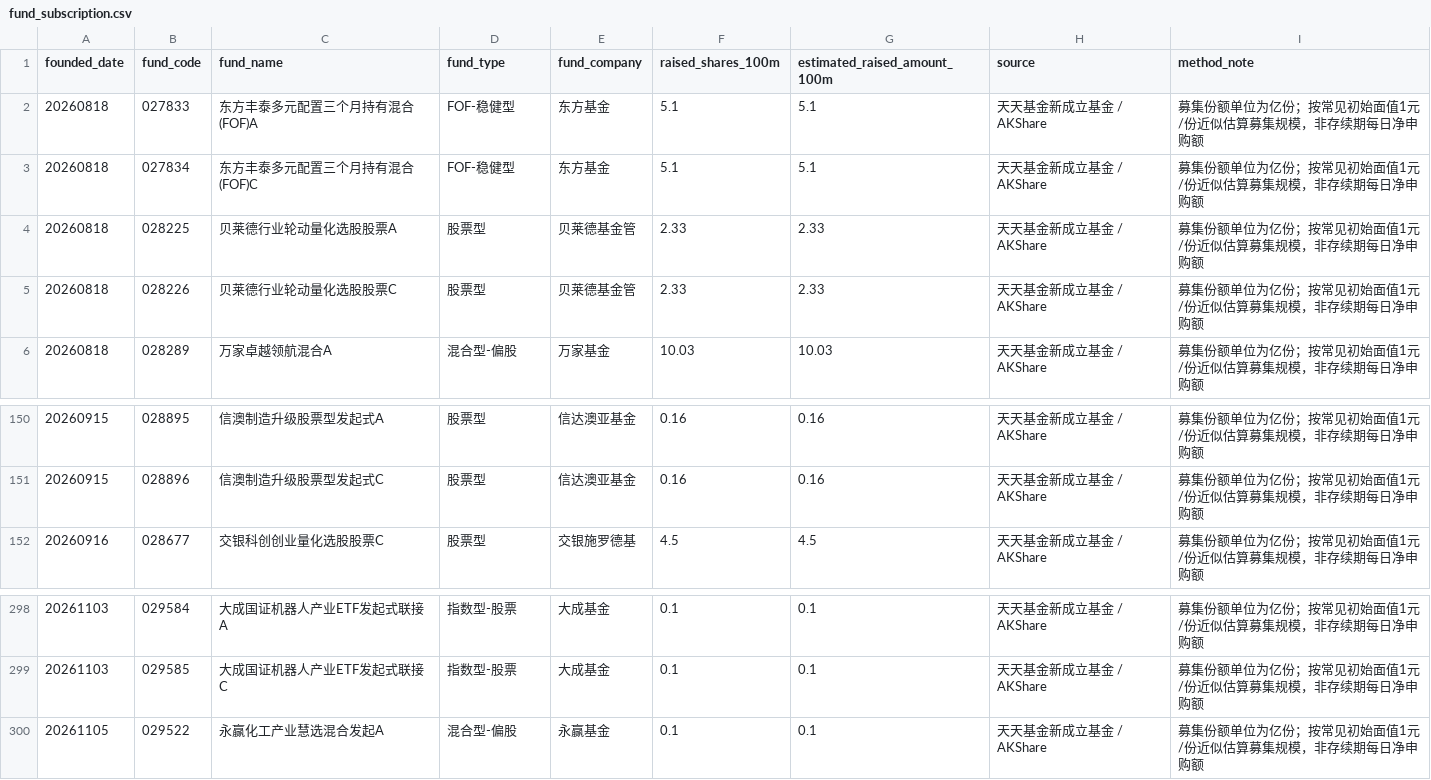
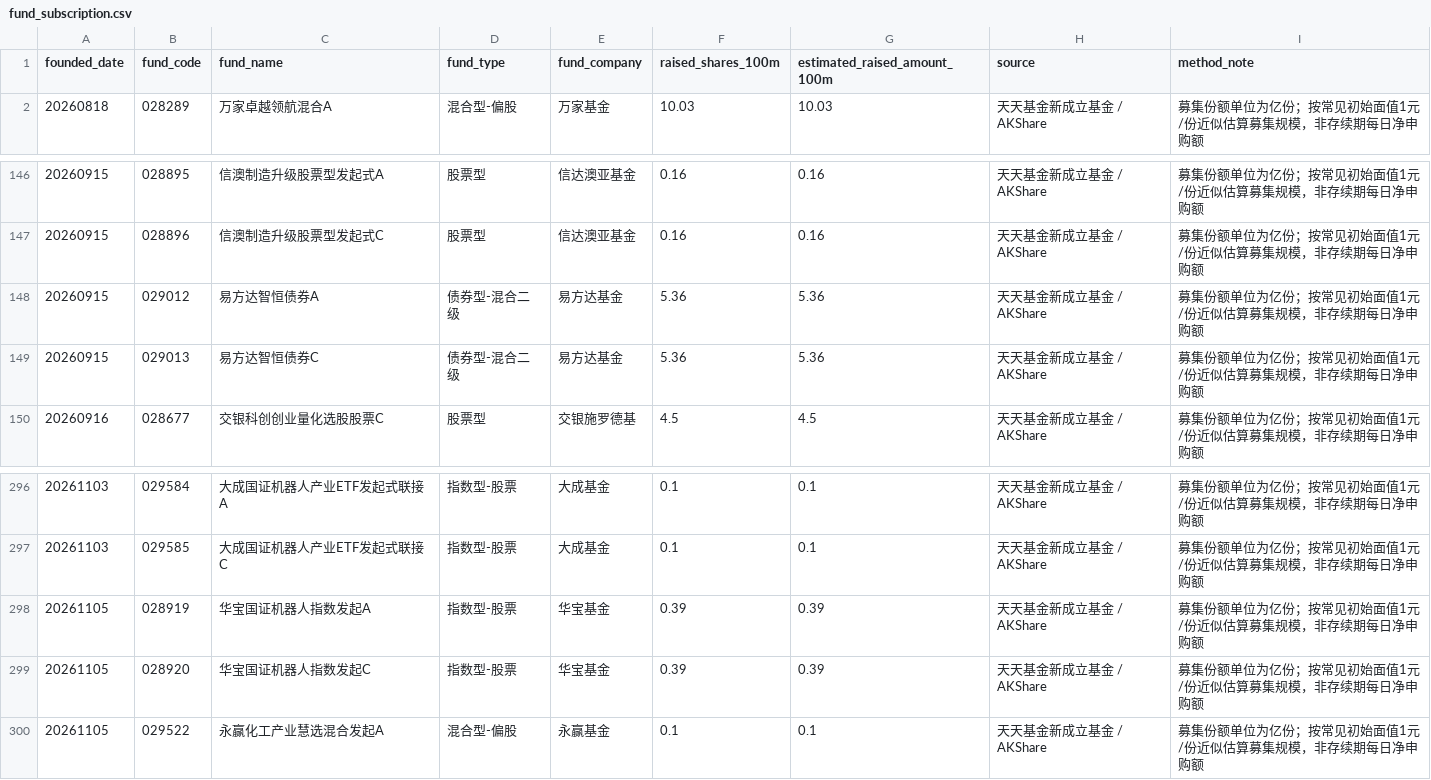
Before and after one commit to littlepeachh/macroscope-dashboard-v52, a CSV file: data/fund_subscription.csv, drawn as a sheet; only a part is shown, gaps mark what is left out; removed rows and columns are numbered as before the commit, all else as after; the diff names each change by its address in the sheet, - before the commit and + after, or states it on an @@ line.

```diff
--- a/data/fund_subscription.csv
+++ b/data/fund_subscription.csv
-row 2: 20260818 | 027833 | 东方丰泰多元配置三个月持有混合(FOF)A | FOF-稳健型 | 东方基金 | 5.1 | 5.1 | 天天基金新成立基金 / AKShare | 募集份额单位为亿份；按常见初始面值1元/份近似估算募集规模，非存续期每日净申购额
-row 3: 20260818 | 027834 | 东方丰泰多元配置三个月持有混合(FOF)C | FOF-稳健型 | 东方基金 | 5.1 | 5.1 | 天天基金新成立基金 / AKShare | 募集份额单位为亿份；按常见初始面值1元/份近似估算募集规模，非存续期每日净申购额
-row 4: 20260818 | 028225 | 贝莱德行业轮动量化选股股票A | 股票型 | 贝莱德基金管 | 2.33 | 2.33 | 天天基金新成立基金 / AKShare | 募集份额单位为亿份；按常见初始面值1元/份近似估算募集规模，非存续期每日净申购额
-row 5: 20260818 | 028226 | 贝莱德行业轮动量化选股股票C | 股票型 | 贝莱德基金管 | 2.33 | 2.33 | 天天基金新成立基金 / AKShare | 募集份额单位为亿份；按常见初始面值1元/份近似估算募集规模，非存续期每日净申购额
+row 148: 20260915 | 029012 | 易方达智恒债券A | 债券型-混合二级 | 易方达基金 | 5.36 | 5.36 | 天天基金新成立基金 / AKShare | 募集份额单位为亿份；按常见初始面值1元/份近似估算募集规模，非存续期每日净申购额
+row 149: 20260915 | 029013 | 易方达智恒债券C | 债券型-混合二级 | 易方达基金 | 5.36 | 5.36 | 天天基金新成立基金 / AKShare | 募集份额单位为亿份；按常见初始面值1元/份近似估算募集规模，非存续期每日净申购额
+row 298: 20261105 | 028919 | 华宝国证机器人指数发起A | 指数型-股票 | 华宝基金 | 0.39 | 0.39 | 天天基金新成立基金 / AKShare | 募集份额单位为亿份；按常见初始面值1元/份近似估算募集规模，非存续期每日净申购额
+row 299: 20261105 | 028920 | 华宝国证机器人指数发起C | 指数型-股票 | 华宝基金 | 0.39 | 0.39 | 天天基金新成立基金 / AKShare | 募集份额单位为亿份；按常见初始面值1元/份近似估算募集规模，非存续期每日净申购额
```
Also changed, not shown: data/macro.csv, 2 other files.
